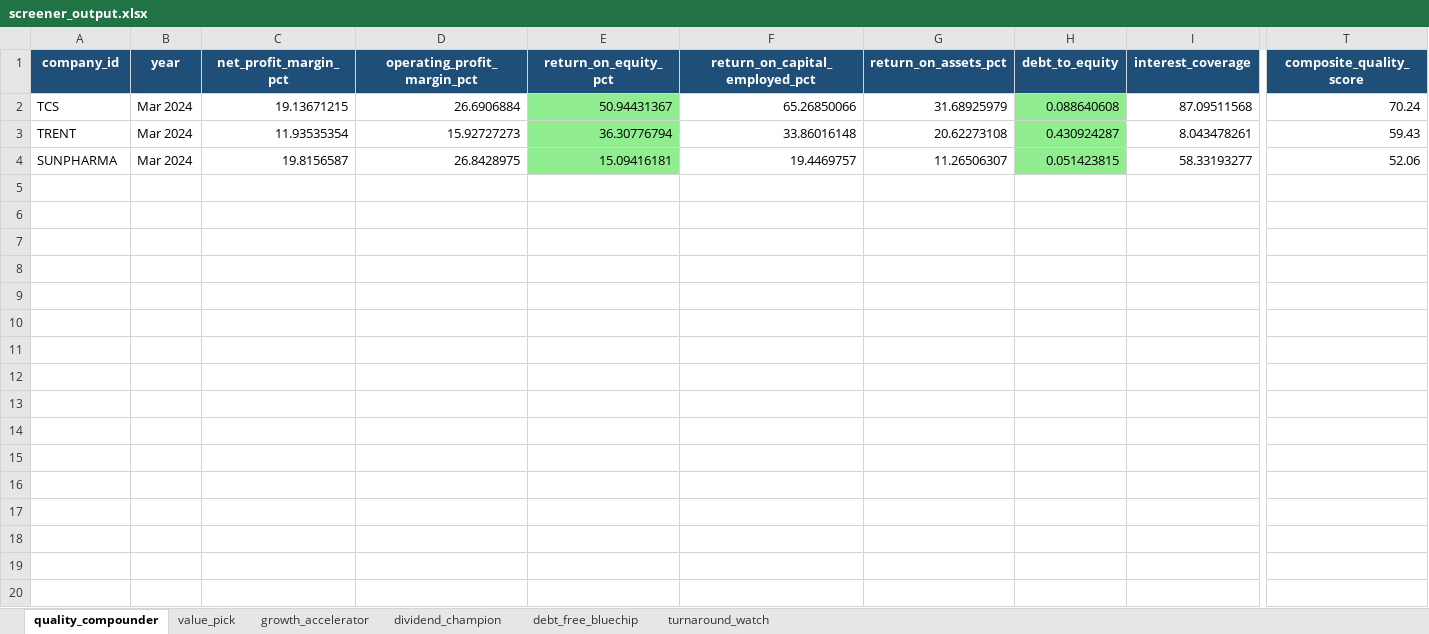
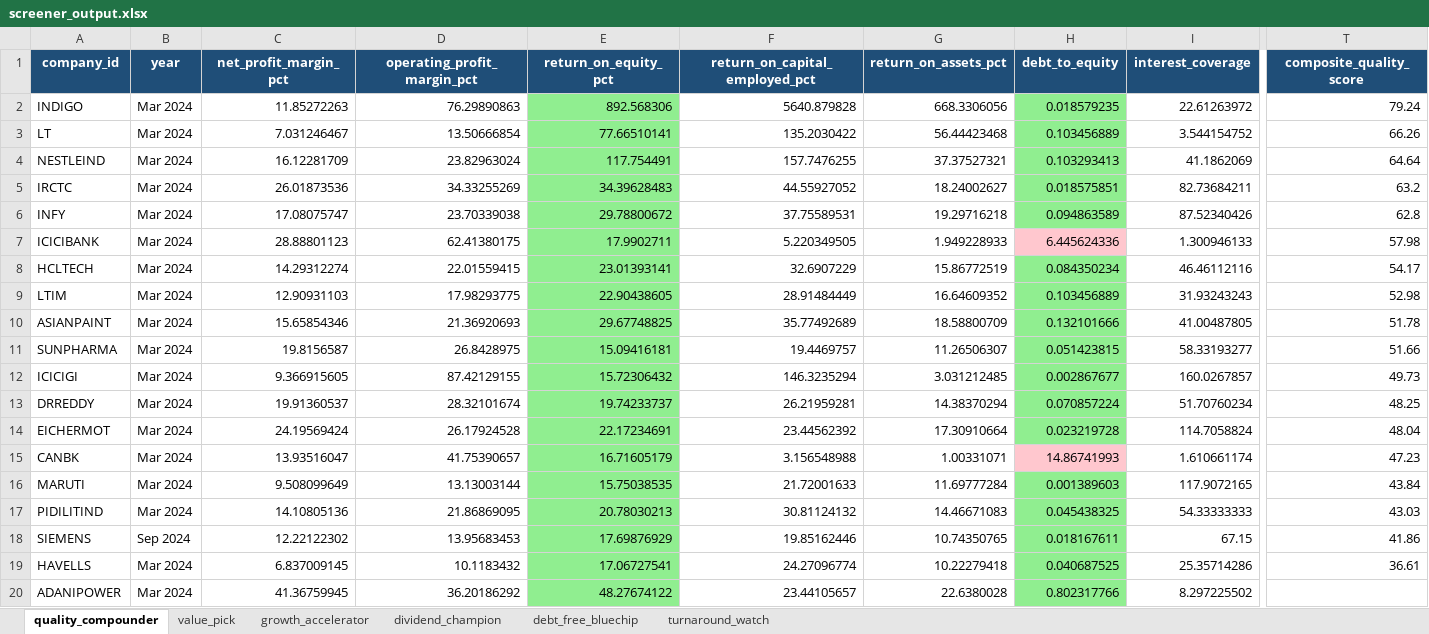
Before and after one commit to Vali662/nifty100_data_foundation, an Excel workbook: output/screener_output.xlsx, sheet quality_compounder, drawn as a sheet; only a part is shown, gaps mark what is left out; values as stored, in another font and other column widths than the file's, no borders; removed rows and columns are numbered as before the commit, all else as after; rows hold the shown columns only; the diff names each change by its address in the sheet, - before the commit and + after, or states it on an @@ line.

```diff
--- a/output/screener_output.xlsx (sheet quality_compounder)
+++ b/output/screener_output.xlsx (sheet quality_compounder)
-row 2: TCS | Mar 2024 | 19.13671215 | 26.6906884 | 50.94431367 | 65.26850066 | 31.68925979 | 0.088640608 | 87.09511568 | 70.24
-row 3: TRENT | Mar 2024 | 11.93535354 | 15.92727273 | 36.30776794 | 33.86016148 | 20.62273108 | 0.430924287 | 8.043478261 | 59.43
+row 2: INDIGO | Mar 2024 | 11.85272263 | 76.29890863 | 892.568306 | 5640.879828 | 668.3306056 | 0.018579235 | 22.61263972 | 79.24
+row 3: LT | Mar 2024 | 7.031246467 | 13.50666854 | 77.66510141 | 135.2030422 | 56.44423468 | 0.103456889 | 3.544154752 | 66.26
+row 4: NESTLEIND | Mar 2024 | 16.12281709 | 23.82963024 | 117.754491 | 157.7476255 | 37.37527321 | 0.103293413 | 41.1862069 | 64.64
+row 5: IRCTC | Mar 2024 | 26.01873536 | 34.33255269 | 34.39628483 | 44.55927052 | 18.24002627 | 0.018575851 | 82.73684211 | 63.2
+row 6: INFY | Mar 2024 | 17.08075747 | 23.70339038 | 29.78800672 | 37.75589531 | 19.29716218 | 0.094863589 | 87.52340426 | 62.8
+row 7: ICICIBANK | Mar 2024 | 28.88801123 | 62.41380175 | 17.9902711 | 5.220349505 | 1.949228933 | 6.445624336 | 1.300946133 | 57.98
+row 8: HCLTECH | Mar 2024 | 14.29312274 | 22.01559415 | 23.01393141 | 32.6907229 | 15.86772519 | 0.084350234 | 46.46112116 | 54.17
+row 9: LTIM | Mar 2024 | 12.90931103 | 17.98293775 | 22.90438605 | 28.91484449 | 16.64609352 | 0.103456889 | 31.93243243 | 52.98
+row 10: ASIANPAINT | Mar 2024 | 15.65854346 | 21.36920693 | 29.67748825 | 35.77492689 | 18.58800709 | 0.132101666 | 41.00487805 | 51.78
-T11 (composite_quality_score): 52.06
+T11 (composite_quality_score): 51.66
+row 12: ICICIGI | Mar 2024 | 9.366915605 | 87.42129155 | 15.72306432 | 146.3235294 | 3.031212485 | 0.002867677 | 160.0267857 | 49.73
+row 13: DRREDDY | Mar 2024 | 19.91360537 | 28.32101674 | 19.74233737 | 26.21959281 | 14.38370294 | 0.070857224 | 51.70760234 | 48.25
+row 14: EICHERMOT | Mar 2024 | 24.19569424 | 26.17924528 | 22.17234691 | 23.44562392 | 17.30910664 | 0.023219728 | 114.7058824 | 48.04
+row 15: CANBK | Mar 2024 | 13.93516047 | 41.75390657 | 16.71605179 | 3.156548988 | 1.00331071 | 14.86741993 | 1.610661174 | 47.23
+row 16: MARUTI | Mar 2024 | 9.508099649 | 13.13003144 | 15.75038535 | 21.72001633 | 11.69777284 | 0.001389603 | 117.9072165 | 43.84
+row 17: PIDILITIND | Mar 2024 | 14.10805136 | 21.86869095 | 20.78030213 | 30.81124132 | 14.46671083 | 0.045438325 | 54.33333333 | 43.03
+row 18: SIEMENS | Sep 2024 | 12.22122302 | 13.95683453 | 17.69876929 | 19.85162446 | 10.74350765 | 0.018167611 | 67.15 | 41.86
+row 19: HAVELLS | Mar 2024 | 6.837009145 | 10.1183432 | 17.06727541 | 24.27096774 | 10.22279418 | 0.040687525 | 25.35714286 | 36.61
+row 20: ADANIPOWER | Mar 2024 | 41.36759945 | 36.20186292 | 48.27674122 | 23.44105657 | 22.6380028 | 0.802317766 | 8.297225502
```
Also changed, not shown: sheet dividend_champion, sheet turnaround_watch, sheet growth_accelerator, sheet debt_free_bluechip, sheet value_pick, 7 other files.
